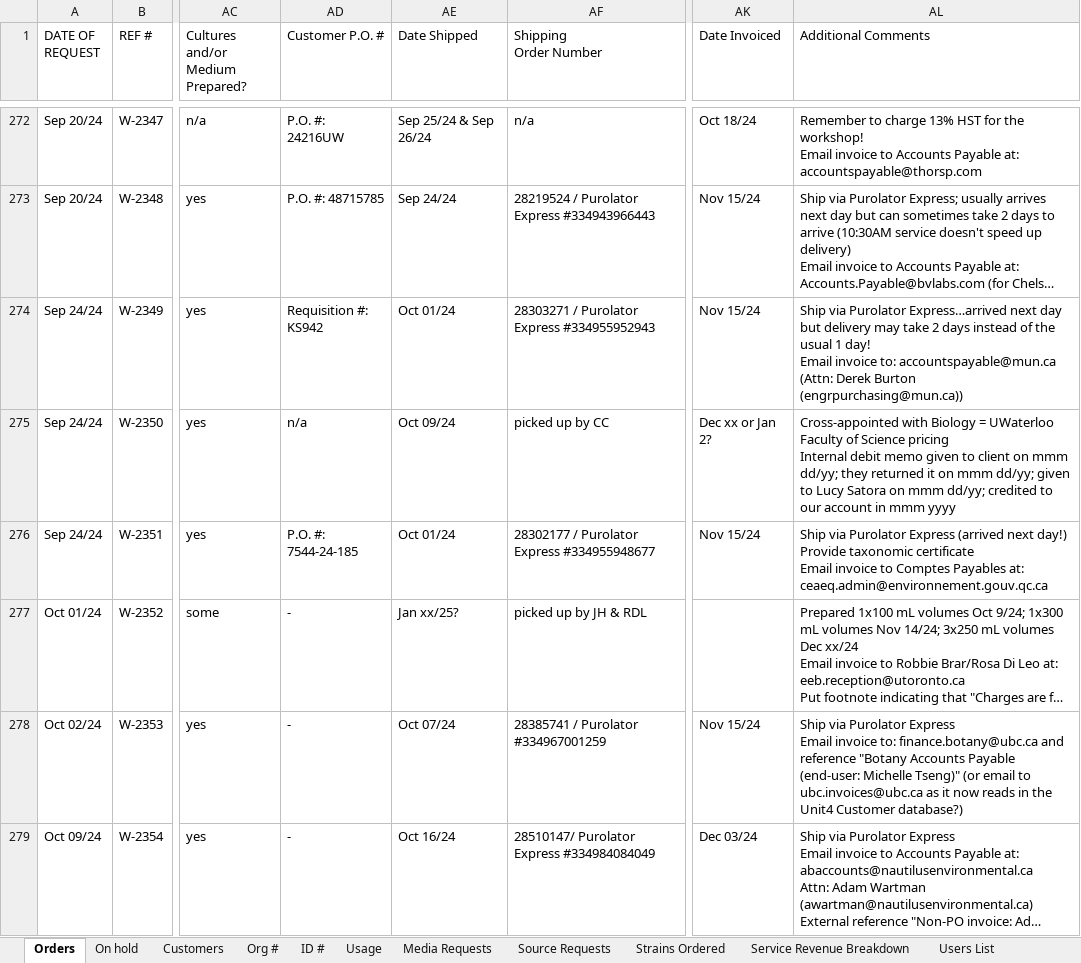
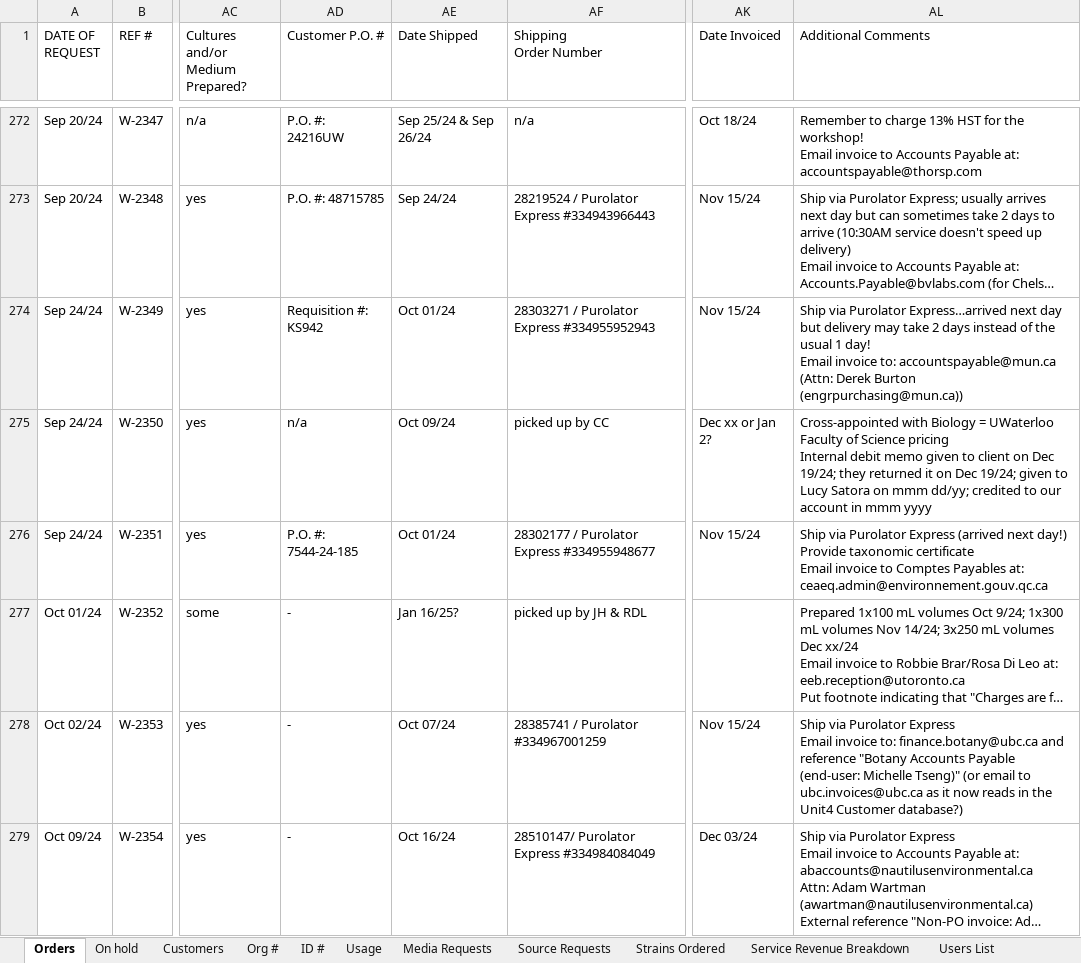
Before and after one commit to andykimstar/CPCC-Macro-Excel, an Excel workbook: Proof_of_Concept.xlsm, sheet Orders, drawn as a sheet; only a part is shown, gaps mark what is left out; long unchanged cells end in …; values as stored, in another font and other column widths than the file's, no cell formats; charts and pictures not drawn; the diff covers the shown part only; the diff names each change by its address in the sheet, - before the commit and + after, or states it on an @@ line.

```diff
--- a/Proof_of_Concept.xlsm (sheet Orders)
+++ b/Proof_of_Concept.xlsm (sheet Orders)
-AL275 (Additional Comments): …client on mmm dd/yy; they returned it on mmm dd/yy; given to…
+AL275 (Additional Comments): …client on Dec 19/24; they returned it on Dec 19/24; given to…
-AE277 (Date Shipped): Jan xx/25?
+AE277 (Date Shipped): Jan 16/25?
```
Also changed, not shown: 25 added rows, 62 edited cells and merged cells elsewhere in this sheet, sheet Strains Ordered, sheet Users List, sheet On hold, sheet ID #, sheet Institution List, sheet Customers, 4 more sheets, cell formats, formulas that keep their value, hidden cells, charts or pictures.
